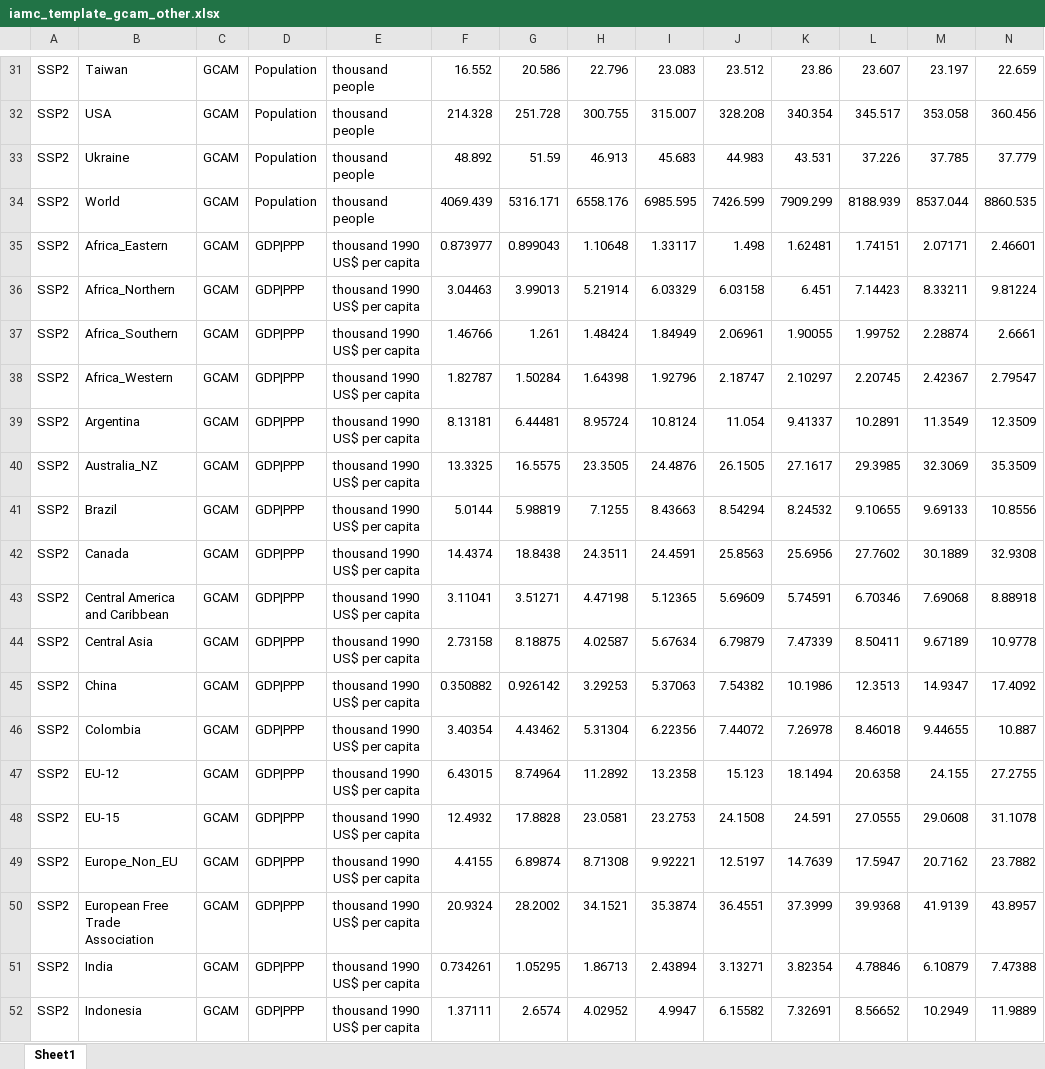
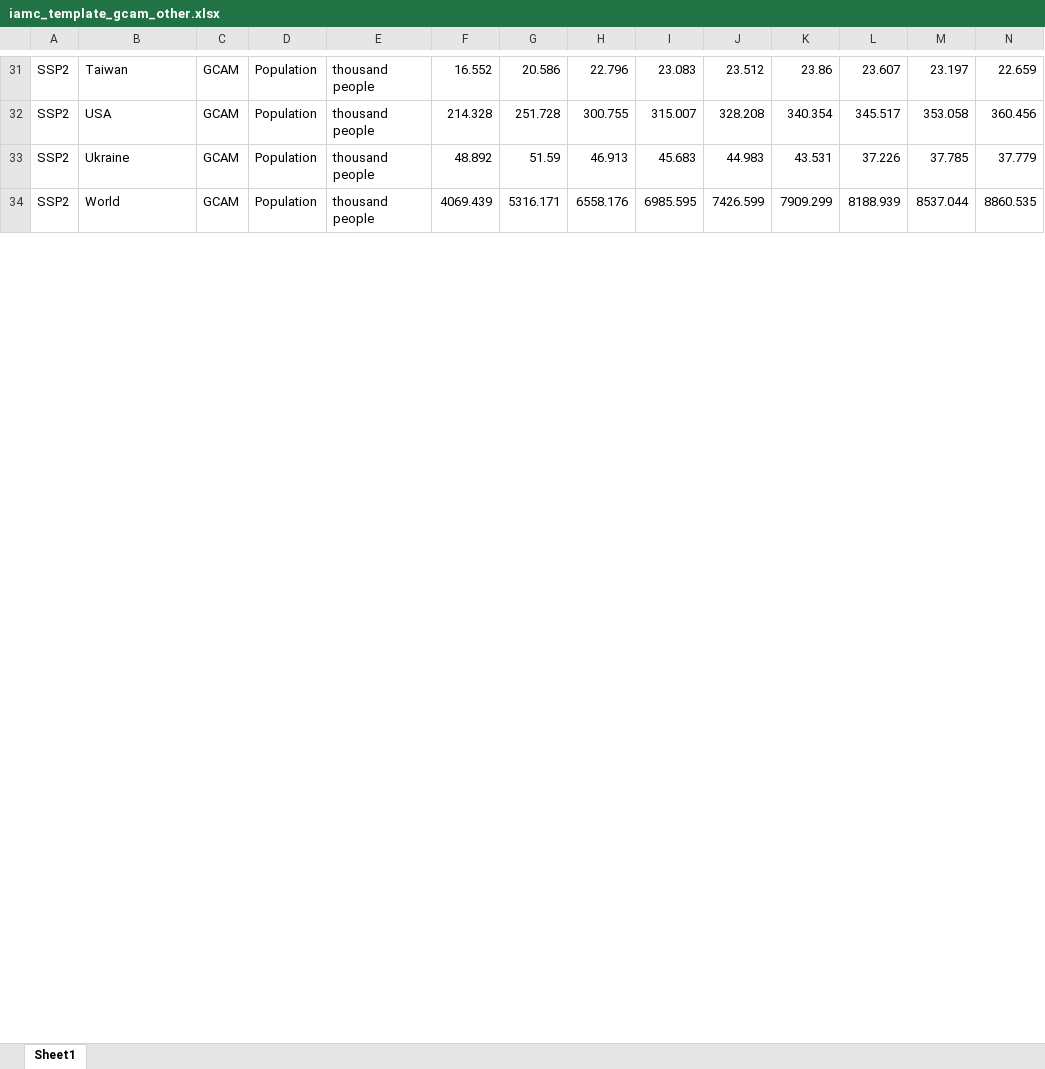
Before and after one commit to polca/premise, an Excel workbook: gcam/output/SSP2/iamc_template_gcam_other.xlsx, sheet Sheet1, drawn as a sheet; only a part is shown, gaps mark what is left out; values as stored, in another font and other column widths than the file's, no borders; removed rows and columns are numbered as before the commit, all else as after; rows hold the shown columns only; the diff covers the shown part only; the diff names each change by its address in the sheet, - before the commit and + after, or states it on an @@ line.

```diff
--- a/gcam/output/SSP2/iamc_template_gcam_other.xlsx (sheet Sheet1)
+++ b/gcam/output/SSP2/iamc_template_gcam_other.xlsx (sheet Sheet1)
-row 35: SSP2 | Africa_Eastern | GCAM | GDP|PPP | thousand 1990 US$ per capita | 0.873977 | 0.899043 | 1.10648 | 1.33117 | 1.498 | 1.62481 | 1.74151 | 2.07171 | 2.46601
-row 36: SSP2 | Africa_Northern | GCAM | GDP|PPP | thousand 1990 US$ per capita | 3.04463 | 3.99013 | 5.21914 | 6.03329 | 6.03158 | 6.451 | 7.14423 | 8.33211 | 9.81224
-row 37: SSP2 | Africa_Southern | GCAM | GDP|PPP | thousand 1990 US$ per capita | 1.46766 | 1.261 | 1.48424 | 1.84949 | 2.06961 | 1.90055 | 1.99752 | 2.28874 | 2.6661
-row 38: SSP2 | Africa_Western | GCAM | GDP|PPP | thousand 1990 US$ per capita | 1.82787 | 1.50284 | 1.64398 | 1.92796 | 2.18747 | 2.10297 | 2.20745 | 2.42367 | 2.79547
-row 39: SSP2 | Argentina | GCAM | GDP|PPP | thousand 1990 US$ per capita | 8.13181 | 6.44481 | 8.95724 | 10.8124 | 11.054 | 9.41337 | 10.2891 | 11.3549 | 12.3509
-row 40: SSP2 | Australia_NZ | GCAM | GDP|PPP | thousand 1990 US$ per capita | 13.3325 | 16.5575 | 23.3505 | 24.4876 | 26.1505 | 27.1617 | 29.3985 | 32.3069 | 35.3509
-row 41: SSP2 | Brazil | GCAM | GDP|PPP | thousand 1990 US$ per capita | 5.0144 | 5.98819 | 7.1255 | 8.43663 | 8.54294 | 8.24532 | 9.10655 | 9.69133 | 10.8556
-row 42: SSP2 | Canada | GCAM | GDP|PPP | thousand 1990 US$ per capita | 14.4374 | 18.8438 | 24.3511 | 24.4591 | 25.8563 | 25.6956 | 27.7602 | 30.1889 | 32.9308
-row 43: SSP2 | Central America and Caribbean | GCAM | GDP|PPP | thousand 1990 US$ per capita | 3.11041 | 3.51271 | 4.47198 | 5.12365 | 5.69609 | 5.74591 | 6.70346 | 7.69068 | 8.88918
-row 44: SSP2 | Central Asia | GCAM | GDP|PPP | thousand 1990 US$ per capita | 2.73158 | 8.18875 | 4.02587 | 5.67634 | 6.79879 | 7.47339 | 8.50411 | 9.67189 | 10.9778
-row 45: SSP2 | China | GCAM | GDP|PPP | thousand 1990 US$ per capita | 0.350882 | 0.926142 | 3.29253 | 5.37063 | 7.54382 | 10.1986 | 12.3513 | 14.9347 | 17.4092
-row 46: SSP2 | Colombia | GCAM | GDP|PPP | thousand 1990 US$ per capita | 3.40354 | 4.43462 | 5.31304 | 6.22356 | 7.44072 | 7.26978 | 8.46018 | 9.44655 | 10.887
-row 47: SSP2 | EU-12 | GCAM | GDP|PPP | thousand 1990 US$ per capita | 6.43015 | 8.74964 | 11.2892 | 13.2358 | 15.123 | 18.1494 | 20.6358 | 24.155 | 27.2755
-row 48: SSP2 | EU-15 | GCAM | GDP|PPP | thousand 1990 US$ per capita | 12.4932 | 17.8828 | 23.0581 | 23.2753 | 24.1508 | 24.591 | 27.0555 | 29.0608 | 31.1078
-row 49: SSP2 | Europe_Non_EU | GCAM | GDP|PPP | thousand 1990 US$ per capita | 4.4155 | 6.89874 | 8.71308 | 9.92221 | 12.5197 | 14.7639 | 17.5947 | 20.7162 | 23.7882
-row 50: SSP2 | European Free Trade Association | GCAM | GDP|PPP | thousand 1990 US$ per capita | 20.9324 | 28.2002 | 34.1521 | 35.3874 | 36.4551 | 37.3999 | 39.9368 | 41.9139 | 43.8957
-row 51: SSP2 | India | GCAM | GDP|PPP | thousand 1990 US$ per capita | 0.734261 | 1.05295 | 1.86713 | 2.43894 | 3.13271 | 3.82354 | 4.78846 | 6.10879 | 7.47388
-row 52: SSP2 | Indonesia | GCAM | GDP|PPP | thousand 1990 US$ per capita | 1.37111 | 2.6574 | 4.02952 | 4.9947 | 6.15582 | 7.32691 | 8.56652 | 10.2949 | 11.9889
```
Also changed, not shown: 33 added rows and 14 removed rows elsewhere in this sheet, gcam/output/SSP2/iamc_template_gcam_biomass.xlsx, gcam/output/SSP2/iamc_template_gcam_carbon_dioxide_removal.xlsx, 15 other files.
